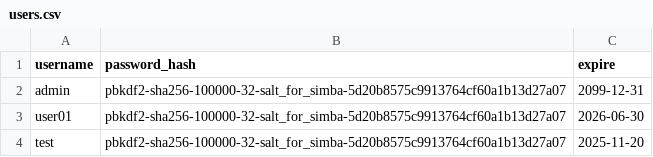
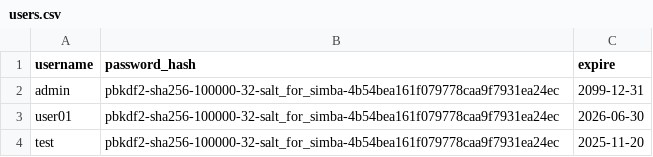
Before and after one commit to acmfanc/gametest, a CSV file: users.csv, drawn as a sheet.

Commit message:
Update users.csv

```diff
--- a/users.csv
+++ b/users.csv
@@ -1,4 +1,4 @@
 username,password_hash,expire
-admin,pbkdf2-sha256-100000-32-salt_for_simba-5d20b8575c9913764cf60a1b13d27a07,2099-12-31
-user01,pbkdf2-sha256-100000-32-salt_for_simba-5d20b8575c9913764cf60a1b13d27a07,2026-06-30
-test,pbkdf2-sha256-100000-32-salt_for_simba-5d20b8575c9913764cf60a1b13d27a07,2025-11-20
+admin,pbkdf2-sha256-100000-32-salt_for_simba-4b54bea161f079778caa9f7931ea24ec,2099-12-31
+user01,pbkdf2-sha256-100000-32-salt_for_simba-4b54bea161f079778caa9f7931ea24ec,2026-06-30
+test,pbkdf2-sha256-100000-32-salt_for_simba-4b54bea161f079778caa9f7931ea24ec,2025-11-20
```
